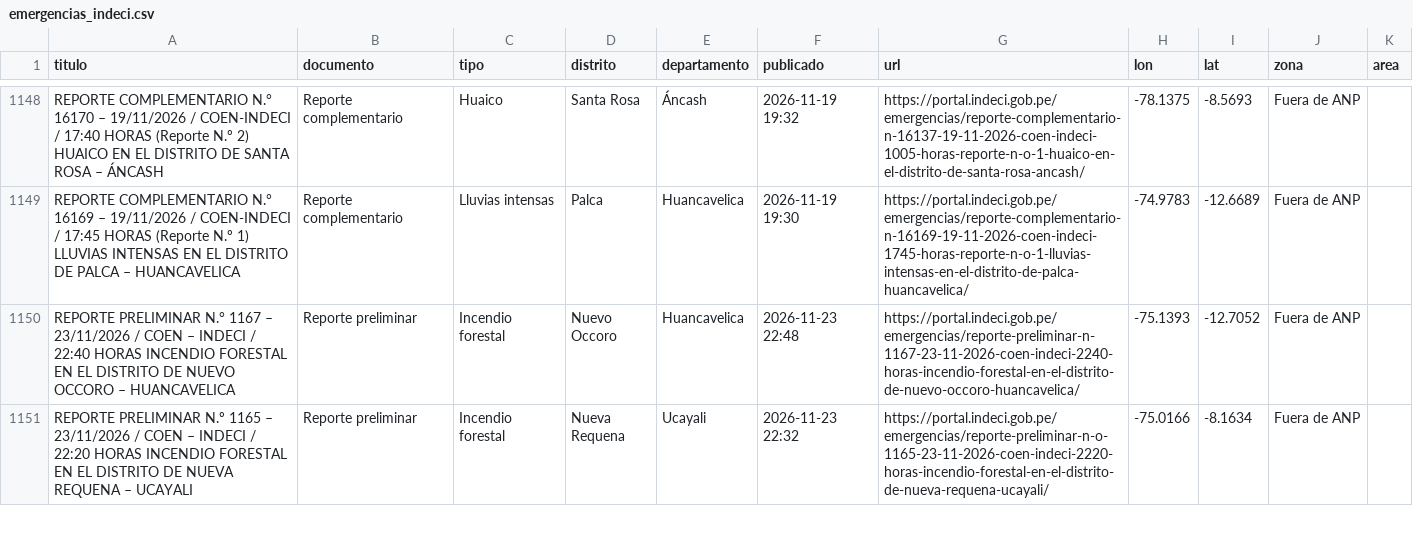
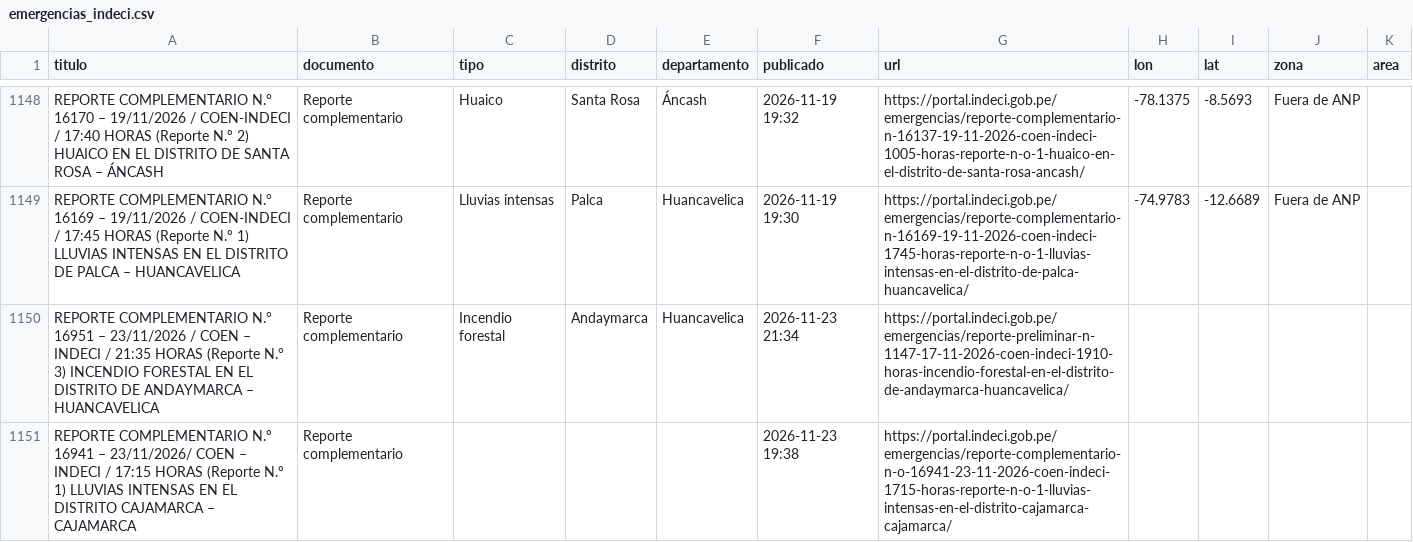
Before and after one commit to bwperez-alt/focos-anp-peru, a CSV file: data/archivo/emergencias_indeci.csv, drawn as a sheet; only a part is shown, gaps mark what is left out; the shorter side is filled out with more unchanged rows; the diff covers the shown part only.

```diff
--- a/data/archivo/emergencias_indeci.csv
+++ b/data/archivo/emergencias_indeci.csv
@@ -1149 +1149,3 @@ REPORTE COMPLEMENTARIO N.° 16170 – 19/11/2026 / COEN-INDECI / 17:40 HORAS (Re
 REPORTE COMPLEMENTARIO N.° 16169 – 19/11/2026 / COEN-INDECI / 17:45 HORAS (Reporte N.º 1) LLUVIAS INTENSAS EN EL DISTRITO DE PALCA – HUANCAVELICA,Reporte complementario,Lluvias intensas,Palca,Huancavelica,2026-11-19 19:30,https://portal.indeci.gob.pe/emergencias/reporte-complementario-n-16169-19-11-2026-coen-indeci-1745-horas-reporte-n-o-1-lluvias-intensas-en-el-distrito-de-palca-huancavelica/,-74.9783,-12.6689,Fuera de ANP,
+REPORTE COMPLEMENTARIO N.° 16951 – 23/11/2026 / COEN – INDECI / 21:35 HORAS (Reporte N.° 3) INCENDIO FORESTAL EN EL DISTRITO DE ANDAYMARCA – HUANCAVELICA,Reporte complementario,Incendio forestal,Andaymarca,Huancavelica,2026-11-23 21:34,https://portal.indeci.gob.pe/emergencias/reporte-preliminar-n-1147-17-11-2026-coen-indeci-1910-horas-incendio-forestal-en-el-distrito-de-andaymarca-huancavelica/,,,,
+REPORTE COMPLEMENTARIO N.º 16941 – 23/11/2026/ COEN – INDECI / 17:15 HORAS (Reporte N.º 1) LLUVIAS INTENSAS EN EL DISTRITO CAJAMARCA – CAJAMARCA,Reporte complementario,,,,2026-11-23 19:38,https://portal.indeci.gob.pe/emergencias/reporte-complementario-n-o-16941-23-11-2026-coen-indeci-1715-horas-reporte-n-o-1-lluvias-intensas-en-el-distrito-cajamarca-cajamarca/,,,,
```
Also changed, not shown: 1 added row and 3 edited cells elsewhere in this file.
